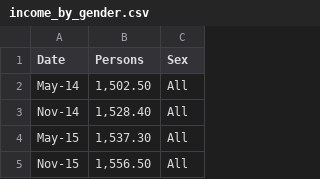
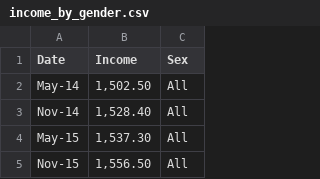
Before and after one commit to msul0022/3179, a CSV file: Vis2/income_by_gender.csv, drawn as a sheet; only a part is shown.

Commit message:
Update income_by_gender.csv

```diff
--- a/Vis2/income_by_gender.csv
+++ b/Vis2/income_by_gender.csv
@@ -1,2 +1,2 @@
-Date,Persons,Sex
+Date,Income,Sex
 May-14,"1,502.50",All
```
